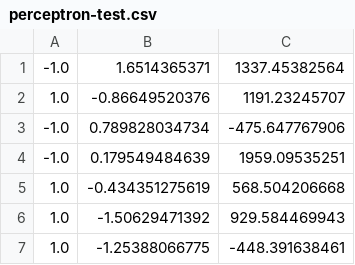
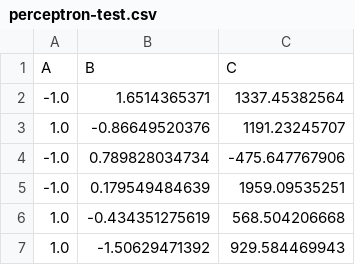
Before and after one commit to petrKovalenko/coursera_ML_tutorial, a CSV file: perceptron-test.csv, drawn as a sheet; only a part is shown; the shorter side is filled out with more unchanged rows; the diff names each change by its address in the sheet, - before the commit and + after, or states it on an @@ line.

```diff
--- a/perceptron-test.csv
+++ b/perceptron-test.csv
+row 1: A | B | C
```
Also changed, not shown: perceptron-train.csv, 2 other files.
